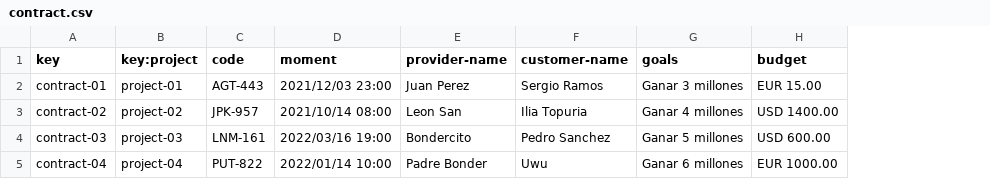
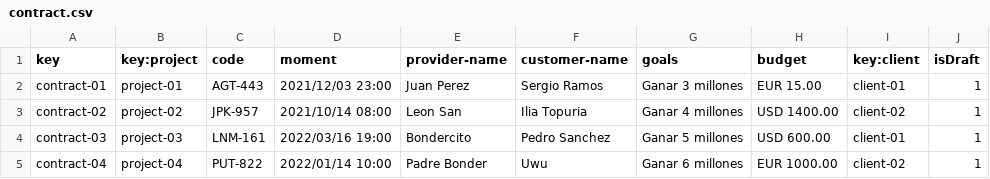
Before and after one commit to davidg43/Acme-SF-D04, a CSV file: src/main/webapp/WEB-INF/resources/sample-data/contract.csv, drawn as a sheet; the diff names each change by its address in the sheet, - before the commit and + after, or states it on an @@ line.

```diff
--- a/src/main/webapp/WEB-INF/resources/sample-data/contract.csv
+++ b/src/main/webapp/WEB-INF/resources/sample-data/contract.csv
+column I (key:client), rows 2-5: client-01 | client-02 | client-01 | client-02
+column J (isDraft), rows 2-5: all 1
```
Also changed, not shown: 38 other files.
